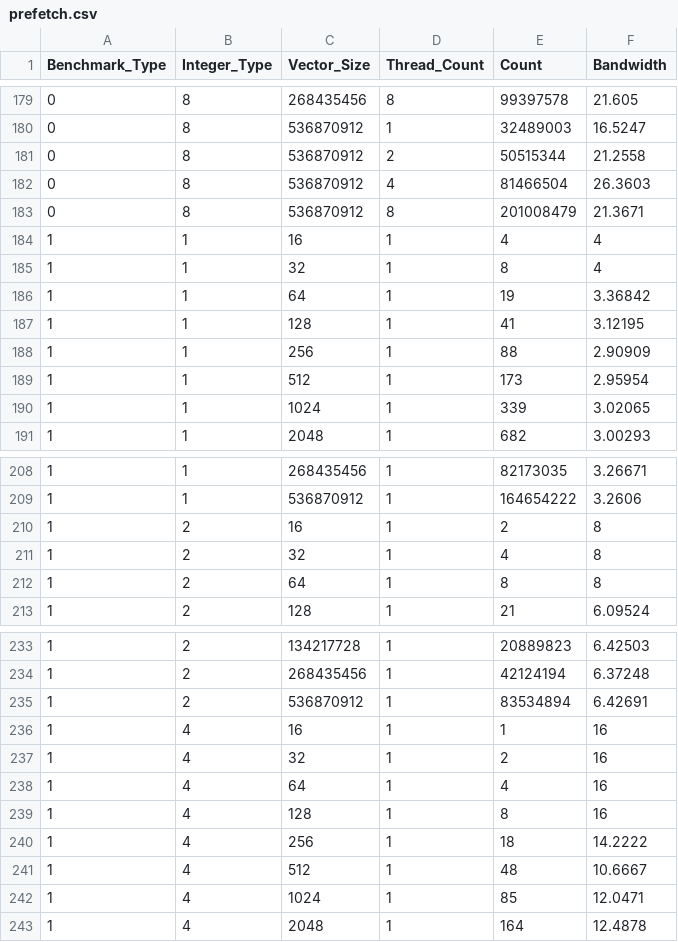
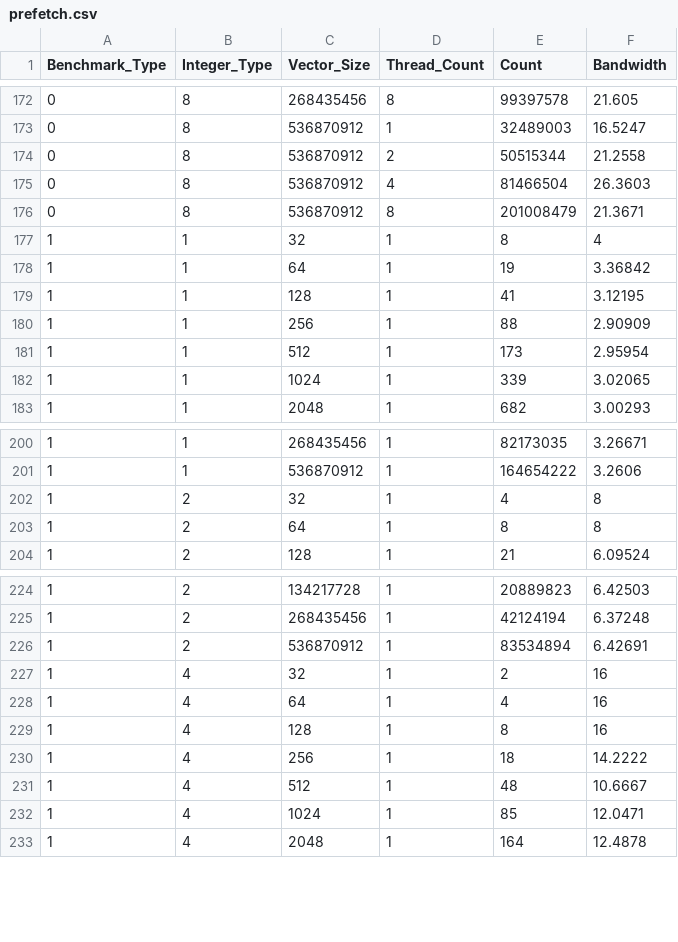
Before and after one commit to mmkonrad/tuk1_cpu_prefetcher_task, a CSV file: results/fabian/prefetch.csv, drawn as a sheet; only a part is shown, gaps mark what is left out; the diff covers the shown part only.

```diff
--- a/results/fabian/prefetch.csv
+++ b/results/fabian/prefetch.csv
@@ -183,3 +176,2 @@ Benchmark_Type; Integer_Type; Vector_Size; Thread_Count; Count; Bandwidth
 0;8; 536870912; 8; 201008479; 21.3671
-1;1; 16; 1; 4; 4
 1;1; 32; 1; 8; 4
@@ -209,3 +201,2 @@ Benchmark_Type; Integer_Type; Vector_Size; Thread_Count; Count; Bandwidth
 1;1; 536870912; 1; 164654222; 3.2606
-1;2; 16; 1; 2; 8
 1;2; 32; 1; 4; 8
@@ -235,3 +226,2 @@ Benchmark_Type; Integer_Type; Vector_Size; Thread_Count; Count; Bandwidth
 1;2; 536870912; 1; 83534894; 6.42691
-1;4; 16; 1; 1; 16
 1;4; 32; 1; 2; 16
```
Also changed, not shown: 11 removed rows elsewhere in this file, results/new_on_amida/prefetch.csv, 17 other files.
